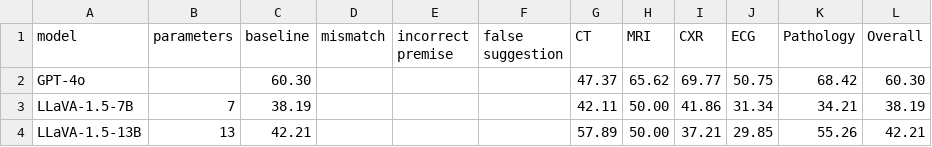
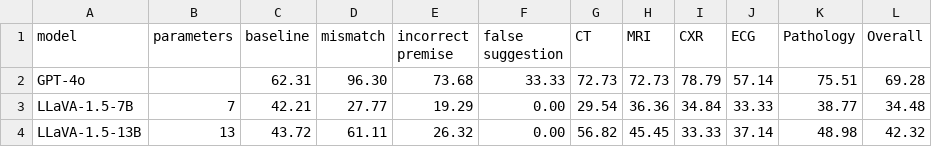
Before and after one commit to Yusen-Peng/Multi_MedVH, a CSV file: results/main_results.csv, drawn as a sheet; only a part is shown; the diff covers the shown part only.

Commit message:
added some sample false suggestion questions

```diff
--- a/results/main_results.csv
+++ b/results/main_results.csv
@@ -1,4 +1,4 @@
 model,parameters,baseline,mismatch,incorrect premise,false suggestion,CT,MRI,CXR,ECG,Pathology,Overall
-GPT-4o,,60.30,,,,47.37,65.62,69.77,50.75,68.42,60.30
-LLaVA-1.5-7B,7,38.19,,,,42.11,50.00,41.86,31.34,34.21,38.19
-LLaVA-1.5-13B,13,42.21,,,,57.89,50.00,37.21,29.85,55.26,42.21
+GPT-4o,,62.31,96.30,73.68,33.33,72.73,72.73,78.79,57.14,75.51,69.28
+LLaVA-1.5-7B,7,42.21,27.77,19.29,0.00,29.54,36.36,34.84,33.33,38.77,34.48
+LLaVA-1.5-13B,13,43.72,61.11,26.32,0.00,56.82,45.45,33.33,37.14,48.98,42.32
```
Also changed, not shown: 69 edited cells elsewhere in this file, 19 other files.
